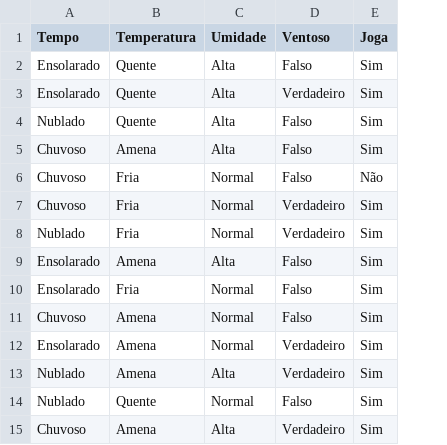
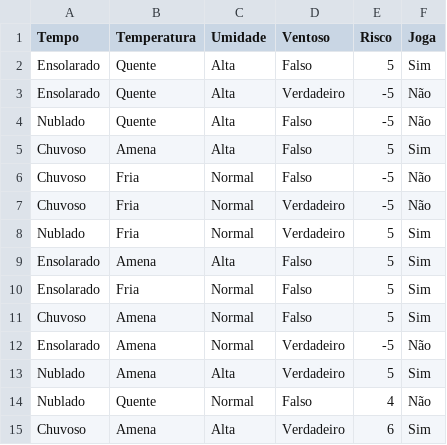
Before and after one commit to TiagoCamilo/ufrgs-machine-learning-random-forest, a CSV file: src/dados/teste.csv, drawn as a sheet; addresses are those after the commit; the diff names each change by its address in the sheet, - before the commit and + after, or states it on an @@ line.

```diff
--- a/src/dados/teste.csv
+++ b/src/dados/teste.csv
+column E (Risco), rows 2-15: 5 | -5 | -5 | 5 | -5 | -5 | 5 | 5 | 5 | 5 | -5 | 5 | 4 | 6
-F3:F4 (Joga): Sim
+F3:F4 (Joga): Não
-F7 (Joga): Sim
+F7 (Joga): Não
-F12 (Joga): Sim
+F12 (Joga): Não
-F14 (Joga): Sim
+F14 (Joga): Não
```
Also changed, not shown: 4 other files.
